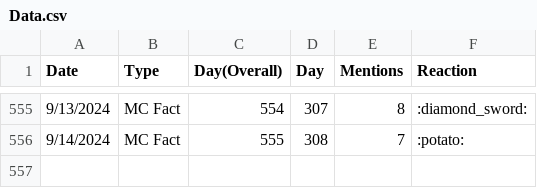
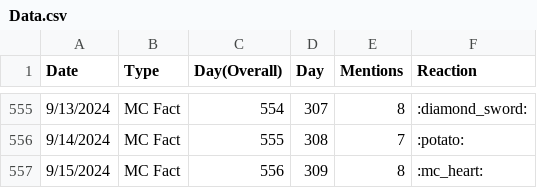
Before and after one commit to TruMiner/riddlegraph, a CSV file: Data.csv, drawn as a sheet; only a part is shown, gaps mark what is left out; the diff names each change by its address in the sheet, - before the commit and + after, or states it on an @@ line.

Commit message:
Updated MC Fact of the Day graph for 9/15.

```diff
--- a/Data.csv
+++ b/Data.csv
+row 557: 9/15/2024 | MC Fact | 556 | 309 | 8 | :mc_heart:
```
